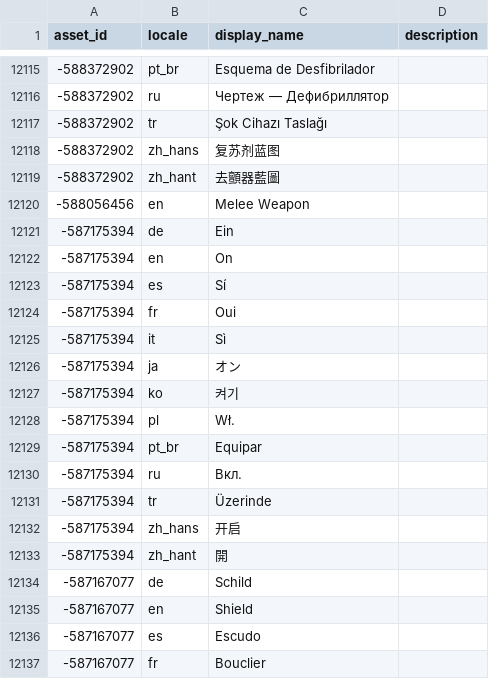
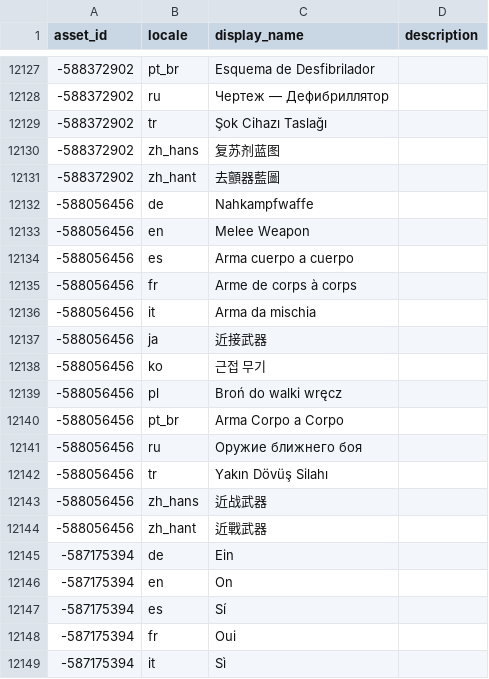
Before and after one commit to raidertool/asset-index, a CSV file: asset_localizations.csv, drawn as a sheet; only a part is shown, gaps mark what is left out; the shorter side is filled out with more unchanged rows; the diff covers the shown part only; the diff names each change by its address in the sheet, - before the commit and + after, or states it on an @@ line.

```diff
--- a/asset_localizations.csv
+++ b/asset_localizations.csv
+row 12132: -588056456 | de | Nahkampfwaffe
+row 12134: -588056456 | es | Arma cuerpo a cuerpo
+row 12135: -588056456 | fr | Arme de corps à corps
+row 12136: -588056456 | it | Arma da mischia
+row 12137: -588056456 | ja | 近接武器
+row 12138: -588056456 | ko | 근접 무기
+row 12139: -588056456 | pl | Broń do walki wręcz
+row 12140: -588056456 | pt_br | Arma Corpo a Corpo
+row 12141: -588056456 | ru | Оружие ближнего боя
+row 12142: -588056456 | tr | Yakın Dövüş Silahı
+row 12143: -588056456 | zh_hans | 近战武器
+row 12144: -588056456 | zh_hant | 近戰武器
```
Also changed, not shown: 24 added rows elsewhere in this file, 2 other files.
